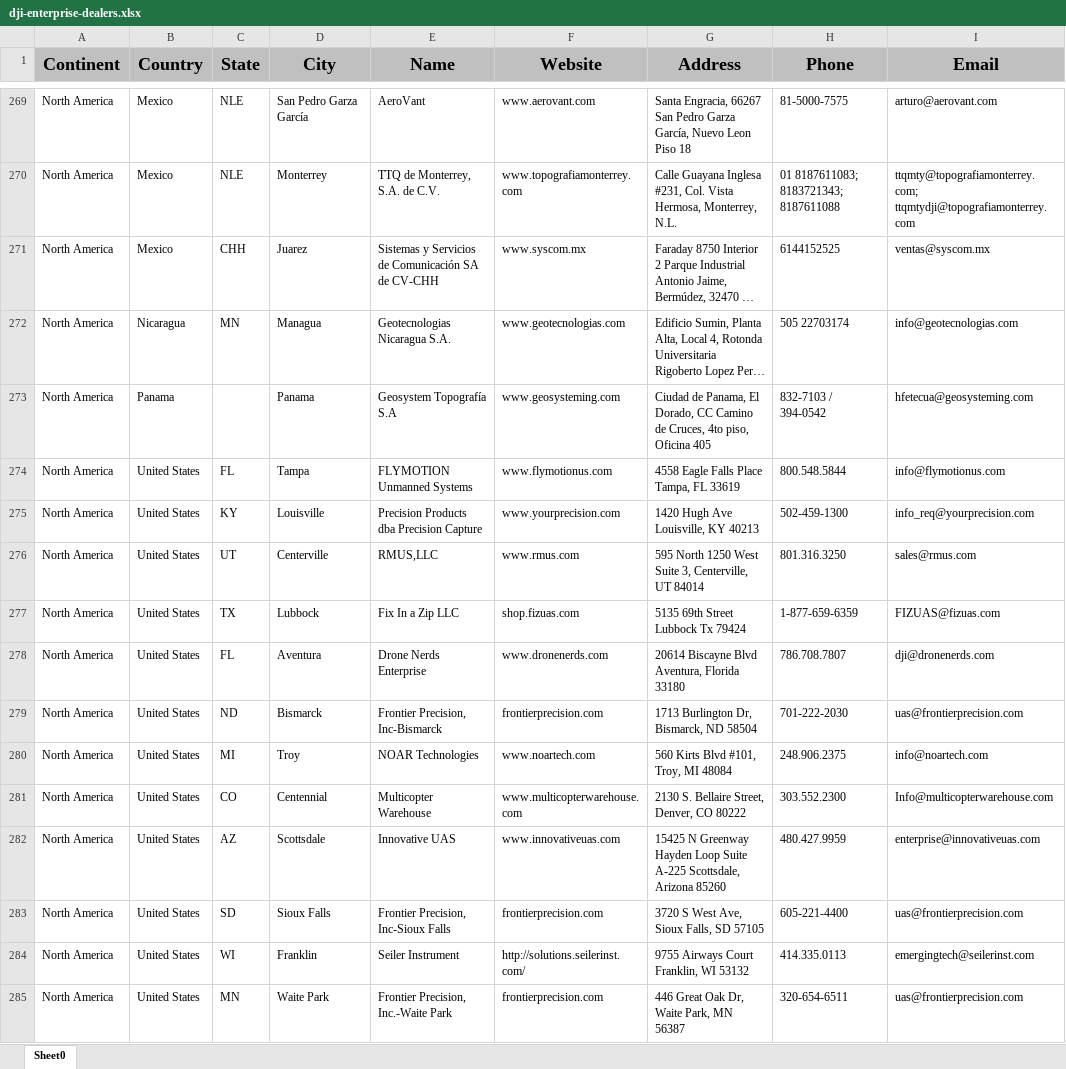
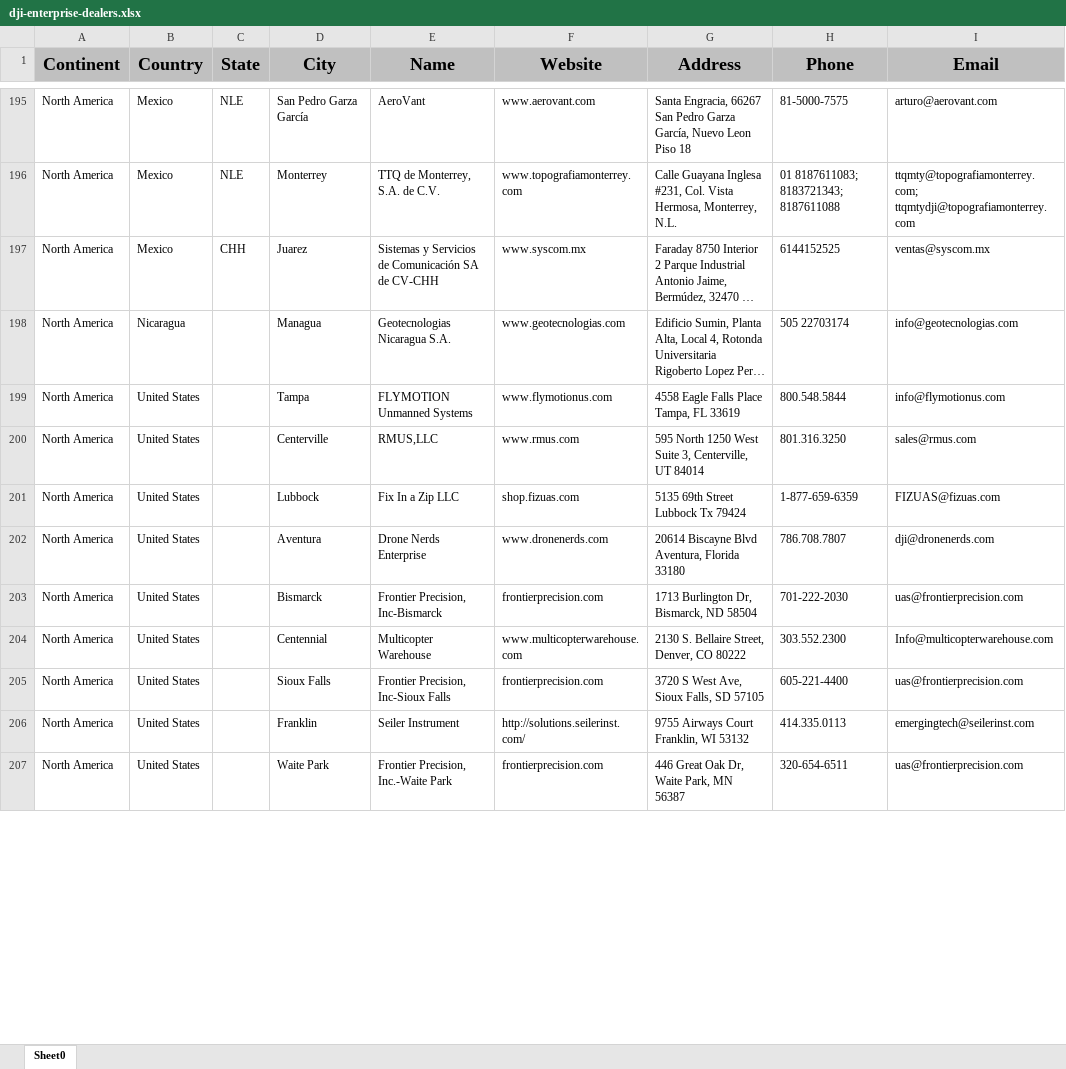
Before and after one commit to bobbyz007/html-extractor, an Excel workbook: result/dji-enterprise-dealers.xlsx, sheet Sheet0, drawn as a sheet; only a part is shown, gaps mark what is left out; long unchanged cells end in …; values as stored, in another font and other column widths than the file's, no borders; removed rows and columns are numbered as before the commit, all else as after; the diff covers the shown part only; the diff names each change by its address in the sheet, - before the commit and + after, or states it on an @@ line.

```diff
--- a/result/dji-enterprise-dealers.xlsx (sheet Sheet0)
+++ b/result/dji-enterprise-dealers.xlsx (sheet Sheet0)
-C198 (State): MN
+C198 (State): (empty)
-row 273: North America | Panama |  | Panama | Geosystem Topografía S.A | www.geosysteming.com | Ciudad de Panama, El Dorado, CC Camino de Cruces, 4to piso, Oficina 405 | 832-7103 / 394-0542 | hfetecua@geosysteming.com
-C199 (State): FL
+C199 (State): (empty)
-row 275: North America | United States | KY | Louisville | Precision Products dba Precision Capture | www.yourprecision.com | 1420 Hugh Ave Louisville, KY 40213 | 502-459-1300 | info_req@yourprecision.com
-C200 (State): UT
+C200 (State): (empty)
-C201 (State): TX
+C201 (State): (empty)
-C202 (State): FL
+C202 (State): (empty)
-C203 (State): ND
+C203 (State): (empty)
-row 280: North America | United States | MI | Troy | NOAR Technologies | www.noartech.com | 560 Kirts Blvd #101, Troy, MI 48084 | 248.906.2375 | info@noartech.com
-C204 (State): CO
+C204 (State): (empty)
-row 282: North America | United States | AZ | Scottsdale | Innovative UAS | www.innovativeuas.com | 15425 N Greenway Hayden Loop Suite A-225 Scottsdale, Arizona 85260 | 480.427.9959 | enterprise@innovativeuas.com
-C205 (State): SD
+C205 (State): (empty)
-C206 (State): WI
+C206 (State): (empty)
-C207 (State): MN
+C207 (State): (empty)
```
Also changed, not shown: 23 added rows, 152 removed rows and 299 edited cells elsewhere in this sheet, 1 other file.
